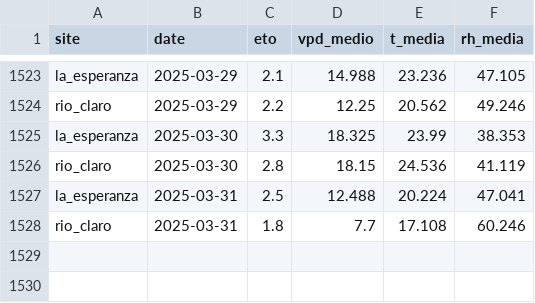
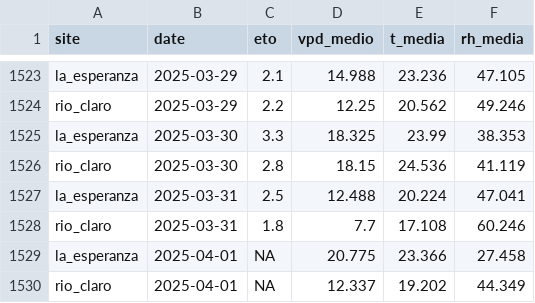
Before and after one commit to FONDEF-ID21-10297/datos_plataforma_gha, a CSV file: data/climate/climate-sites.csv, drawn as a sheet; only a part is shown, gaps mark what is left out.

```diff
--- a/data/climate/climate-sites.csv
+++ b/data/climate/climate-sites.csv
@@ -1528 +1528,3 @@ la_esperanza,2025-03-31,2.5,12.488,20.224,47.041
 rio_claro,2025-03-31,1.8,7.7,17.108,60.246
+la_esperanza,2025-04-01,NA,20.775,23.366,27.458
+rio_claro,2025-04-01,NA,12.337,19.202,44.349
```
Also changed, not shown: data/potencial-csv/potencial-sites.csv, 7 other files.
